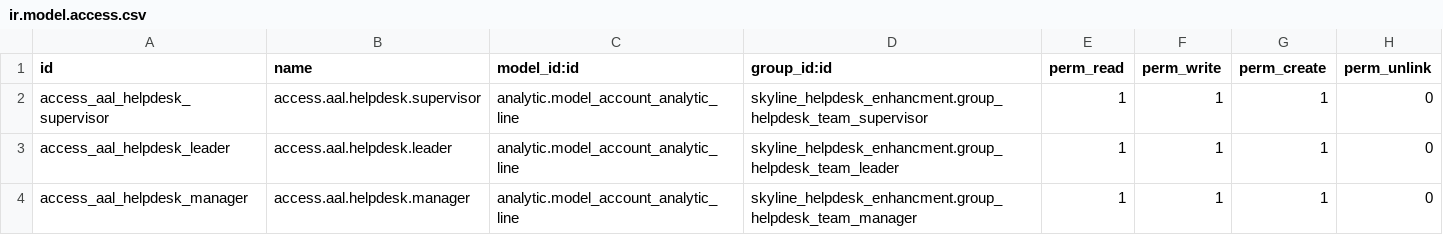
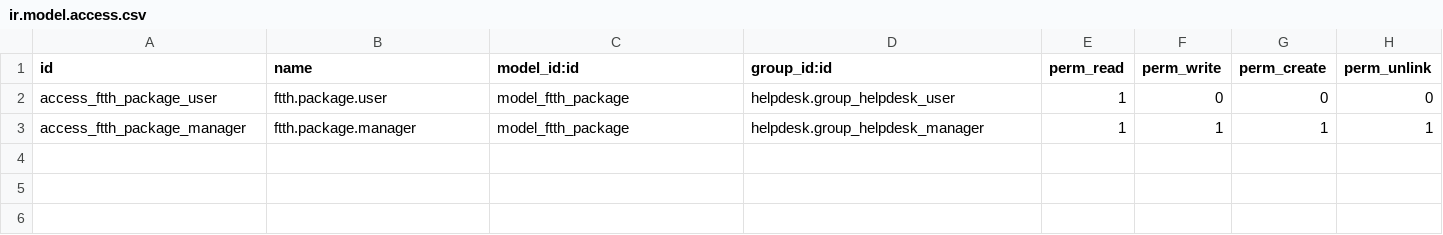
Before and after one commit to AbdulazizAmmar/skyline_helpdesk_enhancment, a CSV file: security/ir.model.access.csv, drawn as a sheet.

```diff
--- a/security/ir.model.access.csv
+++ b/security/ir.model.access.csv
@@ -1,4 +1,3 @@
 id,name,model_id:id,group_id:id,perm_read,perm_write,perm_create,perm_unlink
-access_aal_helpdesk_supervisor,access.aal.helpdesk.supervisor,analytic.model_account_analytic_line,skyline_helpdesk_enhancment.group_helpdesk_team_supervisor,1,1,1,0
-access_aal_helpdesk_leader,access.aal.helpdesk.leader,analytic.model_account_analytic_line,skyline_helpdesk_enhancment.group_helpdesk_team_leader,1,1,1,0
-access_aal_helpdesk_manager,access.aal.helpdesk.manager,analytic.model_account_analytic_line,skyline_helpdesk_enhancment.group_helpdesk_team_manager,1,1,1,0
+access_ftth_package_user,ftth.package.user,model_ftth_package,helpdesk.group_helpdesk_user,1,0,0,0
+access_ftth_package_manager,ftth.package.manager,model_ftth_package,helpdesk.group_helpdesk_manager,1,1,1,1
```
Also changed, not shown: 17 other files.
